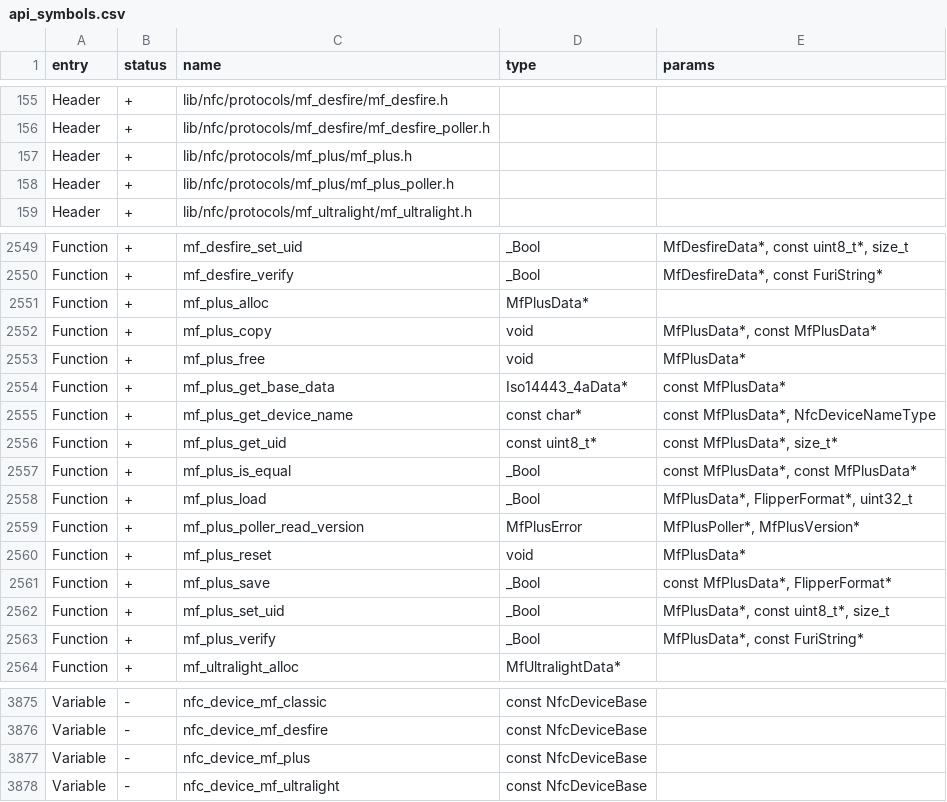
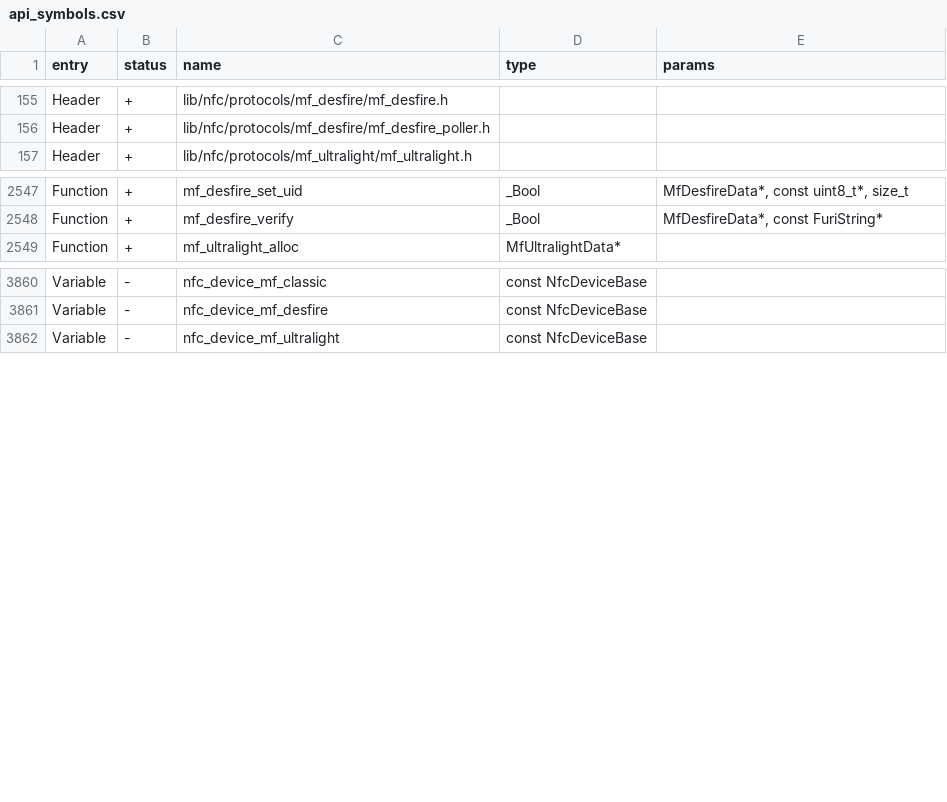
Before and after one commit to Gustav-png/Moon-Firmware, a CSV file: targets/f7/api_symbols.csv, drawn as a sheet; only a part is shown, gaps mark what is left out; the diff names each change by its address in the sheet, - before the commit and + after, or states it on an @@ line.

```diff
--- a/targets/f7/api_symbols.csv
+++ b/targets/f7/api_symbols.csv
-row 157: Header | + | lib/nfc/protocols/mf_plus/mf_plus.h
-row 158: Header | + | lib/nfc/protocols/mf_plus/mf_plus_poller.h
-row 2551: Function | + | mf_plus_alloc | MfPlusData*
-row 2552: Function | + | mf_plus_copy | void | MfPlusData*, const MfPlusData*
-row 2553: Function | + | mf_plus_free | void | MfPlusData*
-row 2554: Function | + | mf_plus_get_base_data | Iso14443_4aData* | const MfPlusData*
-row 2555: Function | + | mf_plus_get_device_name | const char* | const MfPlusData*, NfcDeviceNameType
-row 2556: Function | + | mf_plus_get_uid | const uint8_t* | const MfPlusData*, size_t*
-row 2557: Function | + | mf_plus_is_equal | _Bool | const MfPlusData*, const MfPlusData*
-row 2558: Function | + | mf_plus_load | _Bool | MfPlusData*, FlipperFormat*, uint32_t
-row 2559: Function | + | mf_plus_poller_read_version | MfPlusError | MfPlusPoller*, MfPlusVersion*
-row 2560: Function | + | mf_plus_reset | void | MfPlusData*
-row 2561: Function | + | mf_plus_save | _Bool | const MfPlusData*, FlipperFormat*
-row 2562: Function | + | mf_plus_set_uid | _Bool | MfPlusData*, const uint8_t*, size_t
-row 2563: Function | + | mf_plus_verify | _Bool | MfPlusData*, const FuriString*
-row 3877: Variable | - | nfc_device_mf_plus | const NfcDeviceBase
```
Also changed, not shown: 19 other files.
